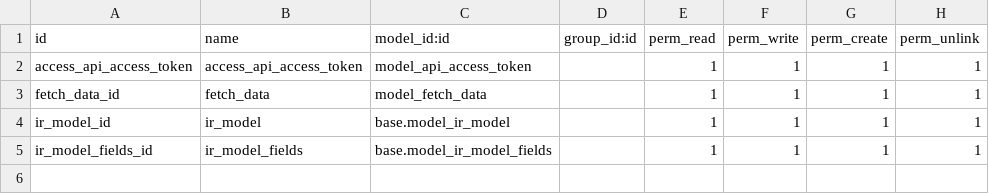
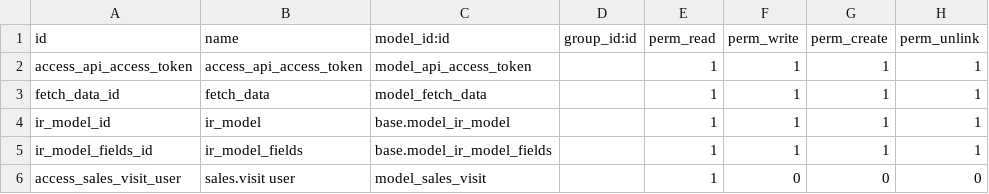
Before and after one commit to Aldabboos-Egypt/custom_addons_17_odoo_dabboos, a CSV file: dabbos_restapi/security/ir.model.access.csv, drawn as a sheet; the diff names each change by its address in the sheet, - before the commit and + after, or states it on an @@ line.

Commit message:
sales man visit update

```diff
--- a/dabbos_restapi/security/ir.model.access.csv
+++ b/dabbos_restapi/security/ir.model.access.csv
+row 6: access_sales_visit_user | sales.visit user | model_sales_visit |  | 1 | 0 | 0 | 0
```
Also changed, not shown: 5 other files.
